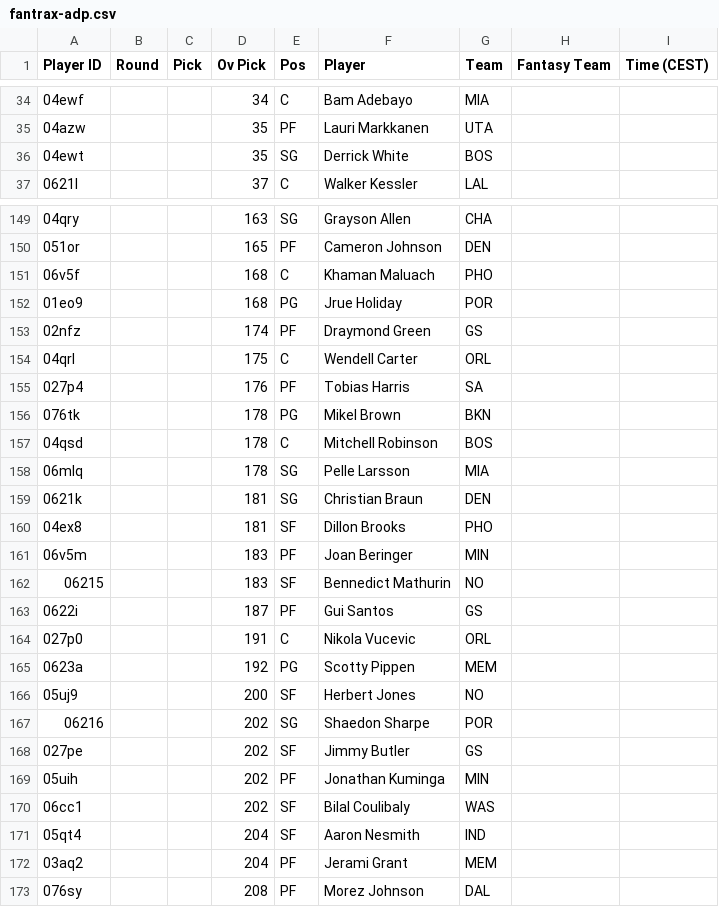
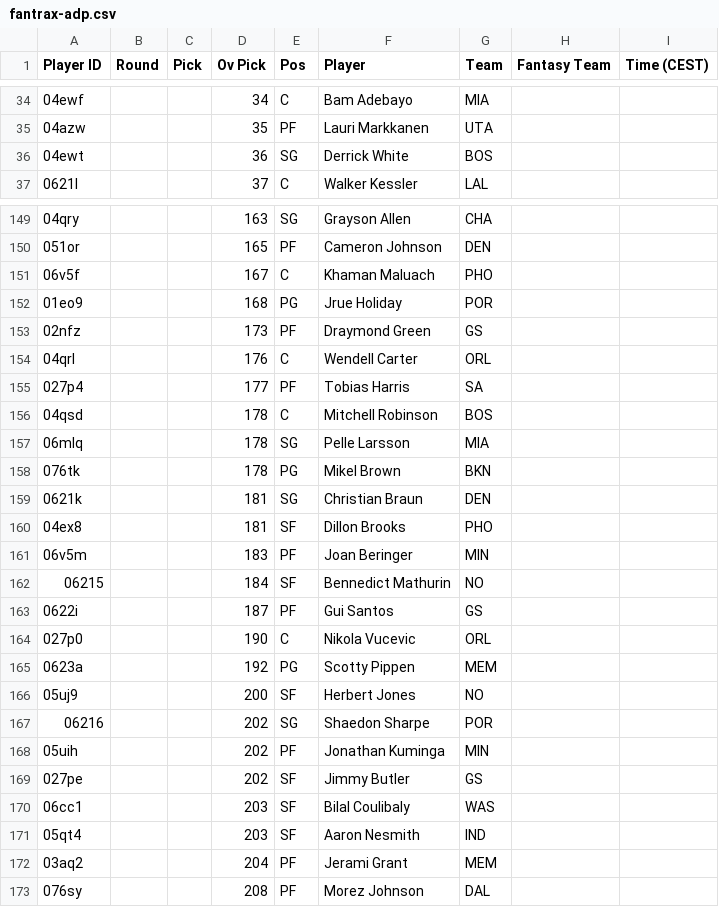
Before and after one commit to Pizzaratops/Taco-Tuesday-HQ, a CSV file: projections/data/fantrax-adp.csv, drawn as a sheet; only a part is shown, gaps mark what is left out; the diff covers the shown part only.

```diff
--- a/projections/data/fantrax-adp.csv
+++ b/projections/data/fantrax-adp.csv
@@ -35,3 +35,3 @@
 "04azw","","","35","PF","Lauri Markkanen","UTA","",""
-"04ewt","","","35","SG","Derrick White","BOS","",""
+"04ewt","","","36","SG","Derrick White","BOS","",""
 "0621l","","","37","C","Walker Kessler","LAL","",""
@@ -150,10 +150,10 @@
 "051or","","","165","PF","Cameron Johnson","DEN","",""
-"06v5f","","","168","C","Khaman Maluach","PHO","",""
+"06v5f","","","167","C","Khaman Maluach","PHO","",""
 "01eo9","","","168","PG","Jrue Holiday","POR","",""
-"02nfz","","","174","PF","Draymond Green","GS","",""
-"04qrl","","","175","C","Wendell Carter","ORL","",""
-"027p4","","","176","PF","Tobias Harris","SA","",""
-"076tk","","","178","PG","Mikel Brown","BKN","",""
+"02nfz","","","173","PF","Draymond Green","GS","",""
+"04qrl","","","176","C","Wendell Carter","ORL","",""
+"027p4","","","177","PF","Tobias Harris","SA","",""
 "04qsd","","","178","C","Mitchell Robinson","BOS","",""
 "06mlq","","","178","SG","Pelle Larsson","MIA","",""
+"076tk","","","178","PG","Mikel Brown","BKN","",""
 "0621k","","","181","SG","Christian Braun","DEN","",""
@@ -161,5 +161,5 @@
 "06v5m","","","183","PF","Joan Beringer","MIN","",""
-"06215","","","183","SF","Bennedict Mathurin","NO","",""
+"06215","","","184","SF","Bennedict Mathurin","NO","",""
 "0622i","","","187","PF","Gui Santos","GS","",""
-"027p0","","","191","C","Nikola Vucevic","ORL","",""
+"027p0","","","190","C","Nikola Vucevic","ORL","",""
 "0623a","","","192","PG","Scotty Pippen","MEM","",""
@@ -167,6 +167,6 @@
 "06216","","","202","SG","Shaedon Sharpe","POR","",""
+"05uih","","","202","PF","Jonathan Kuminga","MIN","",""
 "027pe","","","202","SF","Jimmy Butler","GS","",""
-"05uih","","","202","PF","Jonathan Kuminga","MIN","",""
-"06cc1","","","202","SF","Bilal Coulibaly","WAS","",""
-"05qt4","","","204","SF","Aaron Nesmith","IND","",""
+"06cc1","","","203","SF","Bilal Coulibaly","WAS","",""
+"05qt4","","","203","SF","Aaron Nesmith","IND","",""
 "03aq2","","","204","PF","Jerami Grant","MEM","",""
```
Also changed, not shown: 6 added rows, 6 removed rows, 14 moved rows and 12 edited cells elsewhere in this file, 1 other file.
